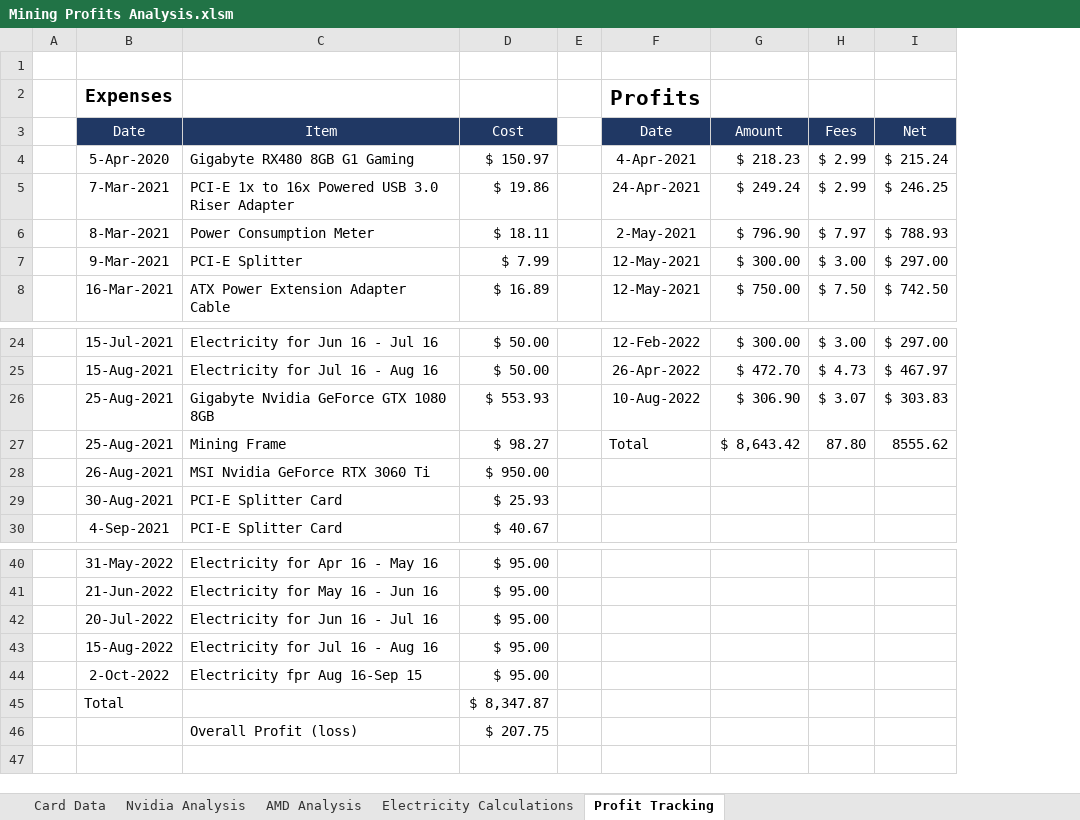
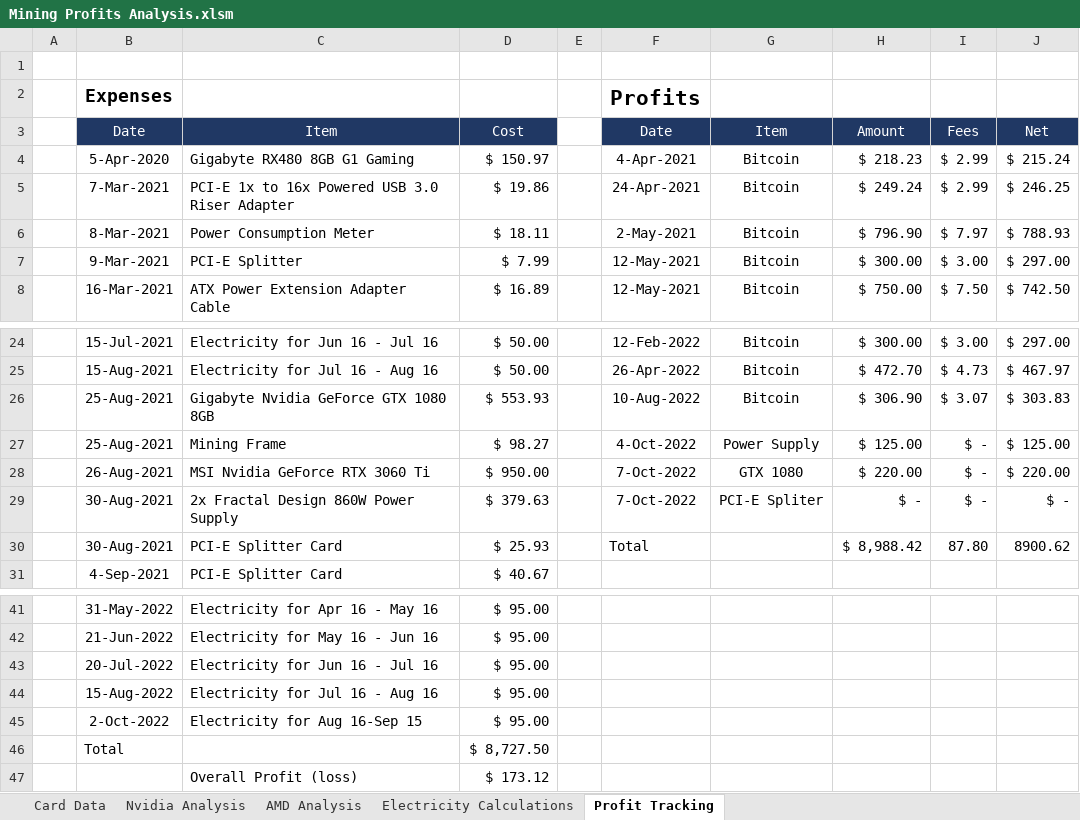
Before and after one commit to HoTofu/eth-gpu-mining-profitability, an Excel workbook: Mining Profits Analysis.xlsm, sheet Profit Tracking, drawn as a sheet; only a part is shown, gaps mark what is left out; values as stored, in another font and other column widths than the file's, no borders; table styles not drawn; removed rows and columns are numbered as before the commit, all else as after; the diff names each change by its address in the sheet, - before the commit and + after, or states it on an @@ line.

Commit message:
Update Mining Profits Analysis.xlsm

```diff
--- a/Mining Profits Analysis.xlsm (sheet Profit Tracking)
+++ b/Mining Profits Analysis.xlsm (sheet Profit Tracking)
+column G, rows 3-8: Item | Bitcoin | Bitcoin | Bitcoin | Bitcoin | Bitcoin; rows 24-26: all Bitcoin
-row 27:  | 25-Aug-2021 | Mining Frame | $ 98.27 |  | Total | $ 8,643.42 | 87.80 | 8555.62
-row 28:  | 26-Aug-2021 | MSI Nvidia GeForce RTX 3060 Ti | $ 950.00
-row 29:  | 30-Aug-2021 | PCI-E Splitter Card | $ 25.93
+row 27:  | 25-Aug-2021 | Mining Frame | $ 98.27 |  | 4-Oct-2022 | Power Supply | $ 125.00 | $ - | $ 125.00
+row 28:  | 26-Aug-2021 | MSI Nvidia GeForce RTX 3060 Ti | $ 950.00 |  | 7-Oct-2022 | GTX 1080 | $ 220.00 | $ - | $ 220.00
+row 29:  | 30-Aug-2021 | 2x Fractal Design 860W Power Supply | $ 379.63 |  | 7-Oct-2022 | PCI-E Spliter | $ - | $ - | $ -
+row 30:  | 30-Aug-2021 | PCI-E Splitter Card | $ 25.93 |  | Total |  | $ 8,988.42 | 87.80 | 8900.62
-C45: Electricity fpr Aug 16-Sep 15
+C45: Electricity for Aug 16-Sep 15
-D46: $ 8,347.87
+D46: $ 8,727.50
-D47: $ 207.75
+D47: $ 173.12
```
